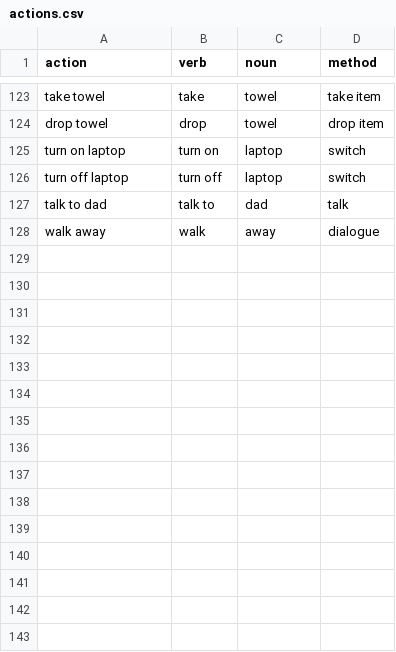
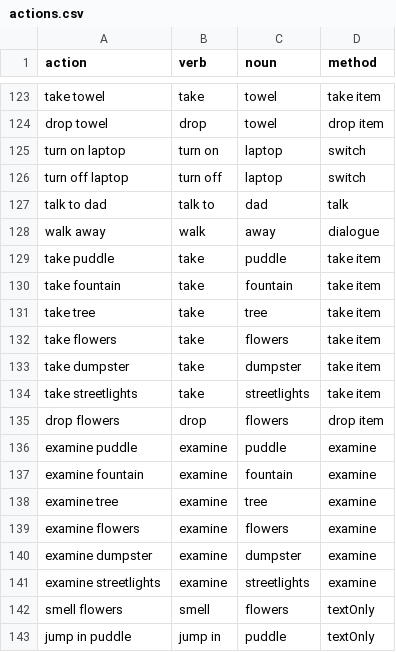
Before and after one commit to regreaves/TGTAEM, a CSV file: ta_eclipse/src/csvFiles/actions.csv, drawn as a sheet; only a part is shown, gaps mark what is left out.

```diff
--- a/ta_eclipse/src/csvFiles/actions.csv
+++ b/ta_eclipse/src/csvFiles/actions.csv
@@ -128 +128,16 @@ talk to dad|talk to|dad|talk
 walk away|walk|away|dialogue
+take puddle|take|puddle|take item
+take fountain|take|fountain|take item
+take tree|take|tree|take item
+take flowers|take|flowers|take item
+take dumpster|take|dumpster|take item
+take streetlights|take|streetlights|take item
+drop flowers|drop|flowers|drop item
+examine puddle|examine|puddle|examine
+examine fountain|examine|fountain|examine
+examine tree|examine|tree|examine
+examine flowers|examine|flowers|examine
+examine dumpster|examine|dumpster|examine
+examine streetlights|examine|streetlights|examine
+smell flowers|smell|flowers|textOnly
+jump in puddle|jump in|puddle|textOnly
```
Also changed, not shown: ta_eclipse/src/csvFiles/connections.csv, ta_eclipse/src/csvFiles/items.csv, 3 other files.
